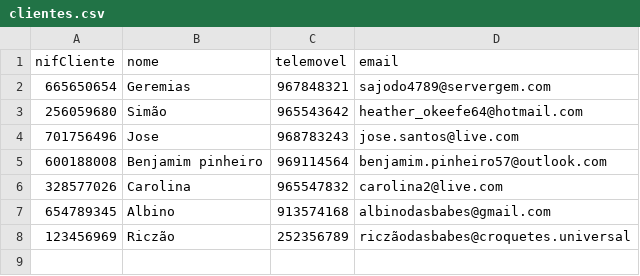
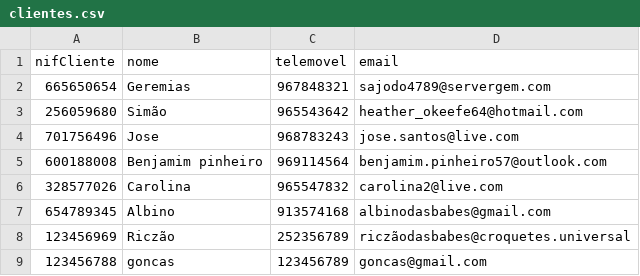
Before and after one commit to simaocunha71/reparation-center-dss, a CSV file: cp/clientes.csv, drawn as a sheet.

```diff
--- a/cp/clientes.csv
+++ b/cp/clientes.csv
@@ -8 +8,2 @@ nifCliente;nome;telemovel;email
 123456969;Riczão;252356789;riczãodasbabes@croquetes.universal
+123456788;goncas;123456789;goncas@gmail.com
```
Also changed, not shown: 17 other files.
